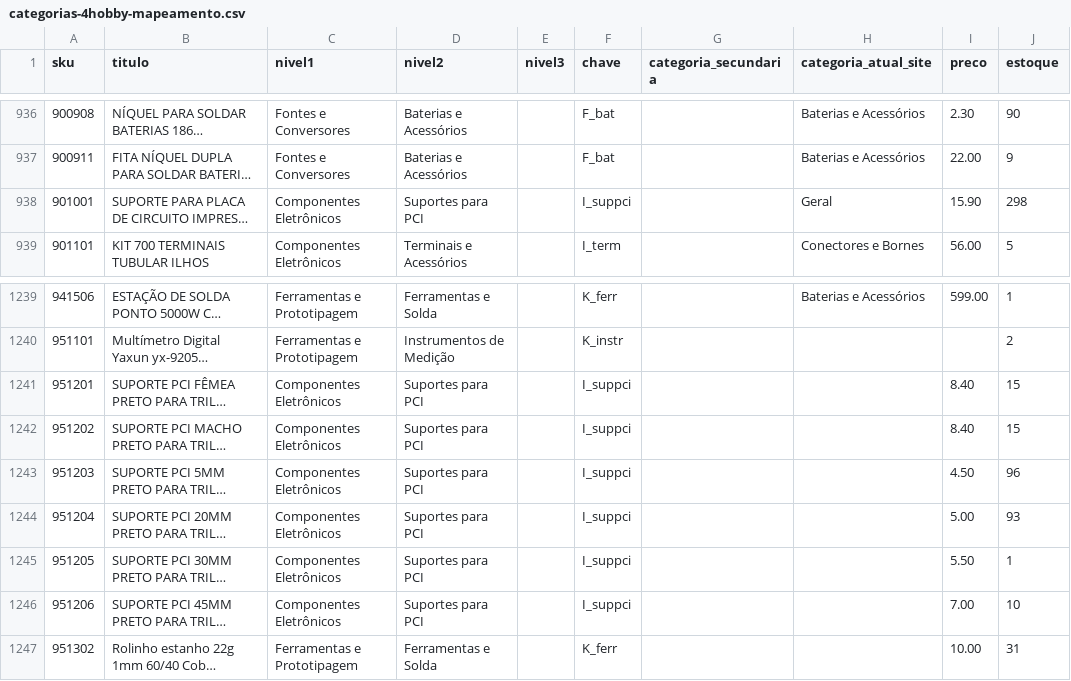
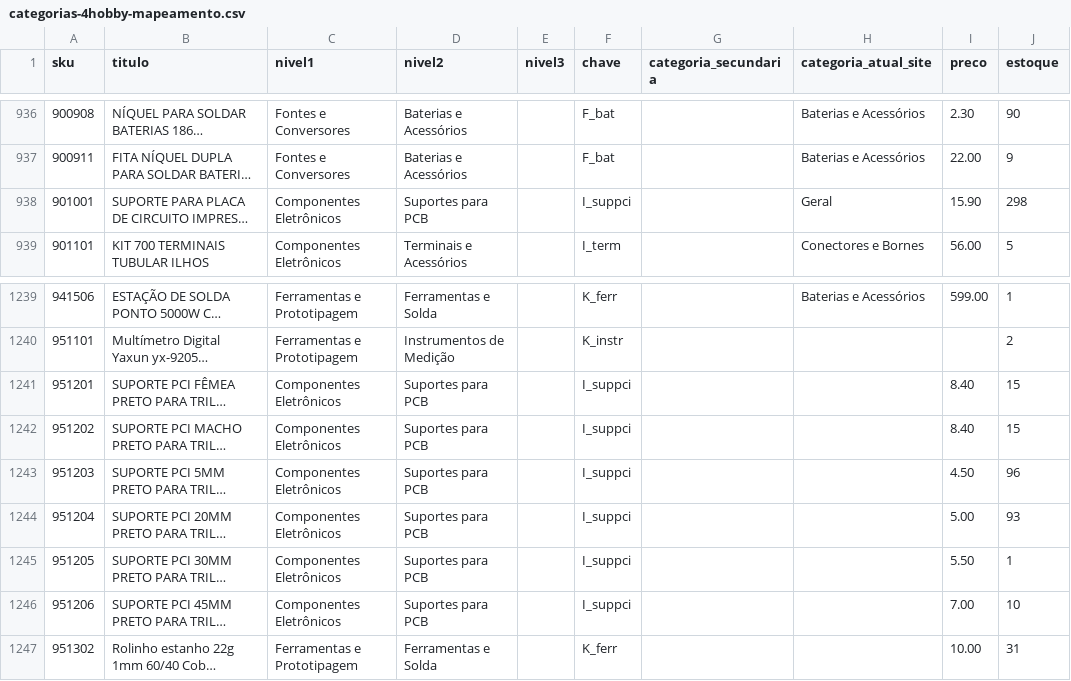
Before and after one commit to MaicolDeSouza/projeto-sistema-rise, a CSV file: docs/categorias-4hobby-mapeamento.csv, drawn as a sheet; only a part is shown, gaps mark what is left out; long unchanged cells end in …; the diff names each change by its address in the sheet, - before the commit and + after, or states it on an @@ line.

```diff
--- a/docs/categorias-4hobby-mapeamento.csv
+++ b/docs/categorias-4hobby-mapeamento.csv
-D938 (nivel2): Suportes para PCI
+D938 (nivel2): Suportes para PCB
-D1241:D1246 (nivel2): Suportes para PCI
+D1241:D1246 (nivel2): Suportes para PCB
```
Also changed, not shown: docs/categorias-4hobby-arvore.csv, 4 other files.
